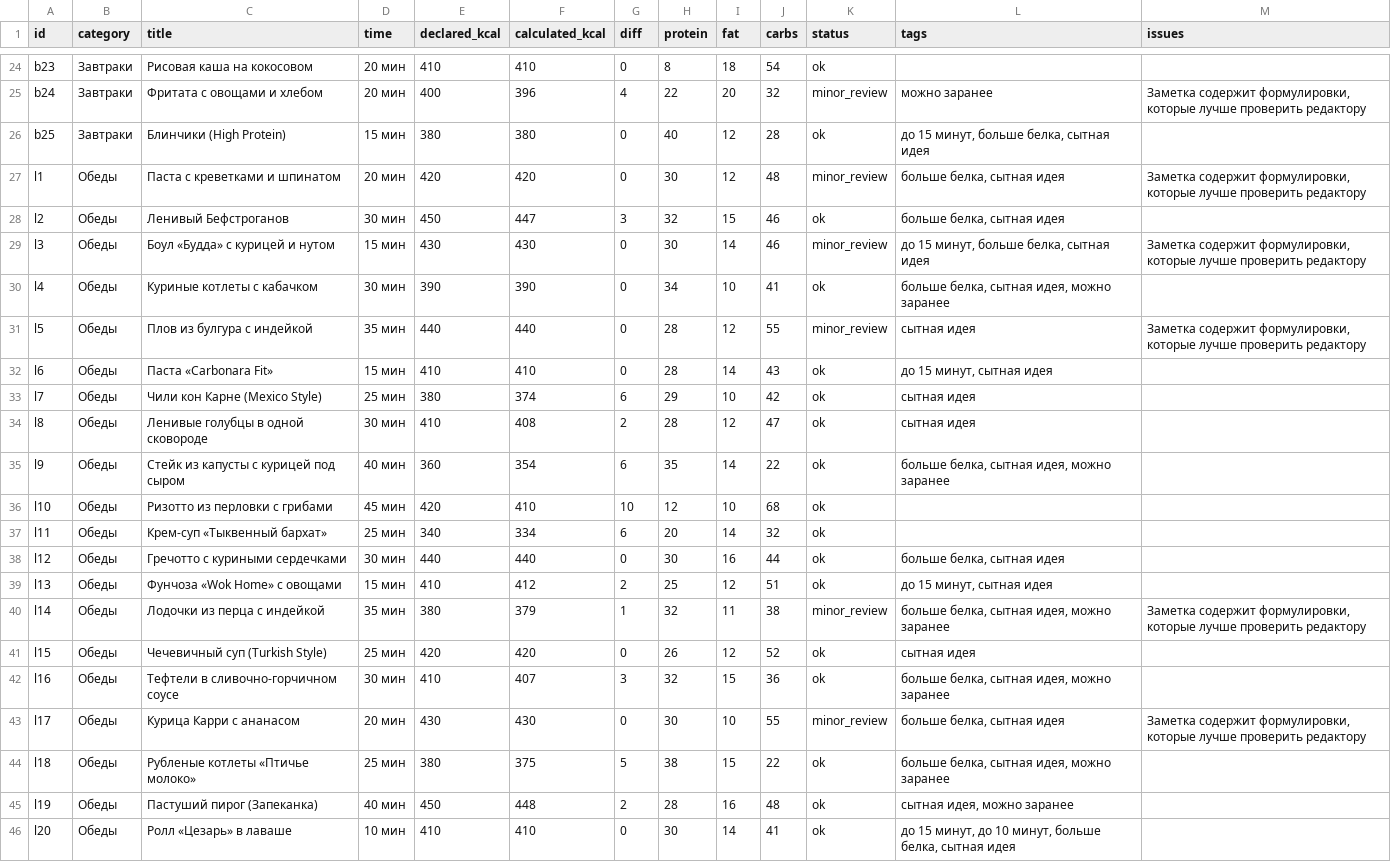
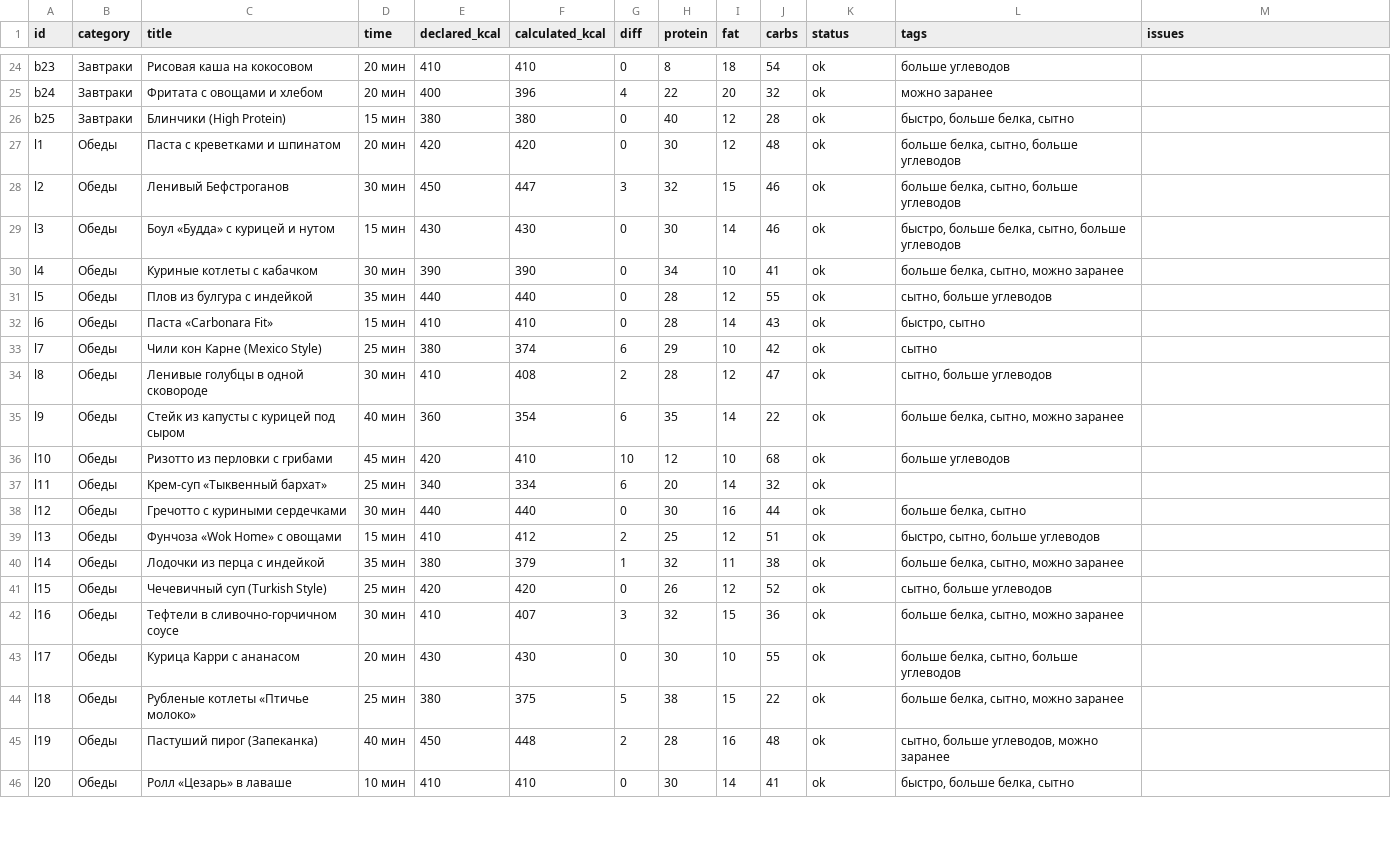
Before and after one commit to isaevvadimka34-max/materials-hub, a CSV file: materials-hub/reports/recipe-audit.csv, drawn as a sheet; only a part is shown, gaps mark what is left out; the diff covers the shown part only; the diff names each change by its address in the sheet, - before the commit and + after, or states it on an @@ line.

```diff
--- a/materials-hub/reports/recipe-audit.csv
+++ b/materials-hub/reports/recipe-audit.csv
-L24 (tags): (empty)
+L24 (tags): больше углеводов
-K25 (status): minor_review
+K25 (status): ok
-M25 (issues): Заметка содержит формулировки, которые лучше проверить редактору
+M25 (issues): (empty)
-L26 (tags): до 15 минут, больше белка, сытная идея
+L26 (tags): быстро, больше белка, сытно
-K27 (status): minor_review
+K27 (status): ok
-L27:L28 (tags): больше белка, сытная идея
+L27:L28 (tags): больше белка, сытно, больше углеводов
-M27 (issues): Заметка содержит формулировки, которые лучше проверить редактору
+M27 (issues): (empty)
-K29 (status): minor_review
+K29 (status): ok
-L29 (tags): до 15 минут, больше белка, сытная идея
+L29 (tags): быстро, больше белка, сытно, больше углеводов
-M29 (issues): Заметка содержит формулировки, которые лучше проверить редактору
+M29 (issues): (empty)
-L30 (tags): больше белка, сытная идея, можно заранее
+L30 (tags): больше белка, сытно, можно заранее
-K31 (status): minor_review
+K31 (status): ok
-L31 (tags): сытная идея
+L31 (tags): сытно, больше углеводов
-M31 (issues): Заметка содержит формулировки, которые лучше проверить редактору
+M31 (issues): (empty)
-L32 (tags): до 15 минут, сытная идея
+L32 (tags): быстро, сытно
-L33 (tags): сытная идея
+L33 (tags): сытно
-L34 (tags): сытная идея
+L34 (tags): сытно, больше углеводов
-L35 (tags): больше белка, сытная идея, можно заранее
+L35 (tags): больше белка, сытно, можно заранее
-L36 (tags): (empty)
+L36 (tags): больше углеводов
-L38 (tags): больше белка, сытная идея
+L38 (tags): больше белка, сытно
-L39 (tags): до 15 минут, сытная идея
+L39 (tags): быстро, сытно, больше углеводов
-K40 (status): minor_review
+K40 (status): ok
-L40 (tags): больше белка, сытная идея, можно заранее
+L40 (tags): больше белка, сытно, можно заранее
-M40 (issues): Заметка содержит формулировки, которые лучше проверить редактору
+M40 (issues): (empty)
-L41 (tags): сытная идея
+L41 (tags): сытно, больше углеводов
-L42 (tags): больше белка, сытная идея, можно заранее
+L42 (tags): больше белка, сытно, можно заранее
-K43 (status): minor_review
+K43 (status): ok
-L43 (tags): больше белка, сытная идея
+L43 (tags): больше белка, сытно, больше углеводов
-M43 (issues): Заметка содержит формулировки, которые лучше проверить редактору
+M43 (issues): (empty)
-L44 (tags): больше белка, сытная идея, можно заранее
+L44 (tags): больше белка, сытно, можно заранее
-L45 (tags): сытная идея, можно заранее
+L45 (tags): сытно, больше углеводов, можно заранее
-L46 (tags): до 15 минут, до 10 минут, больше белка, сытная идея
+L46 (tags): быстро, больше белка, сытно
```
Also changed, not shown: 160 edited cells elsewhere in this file, 8 other files.
